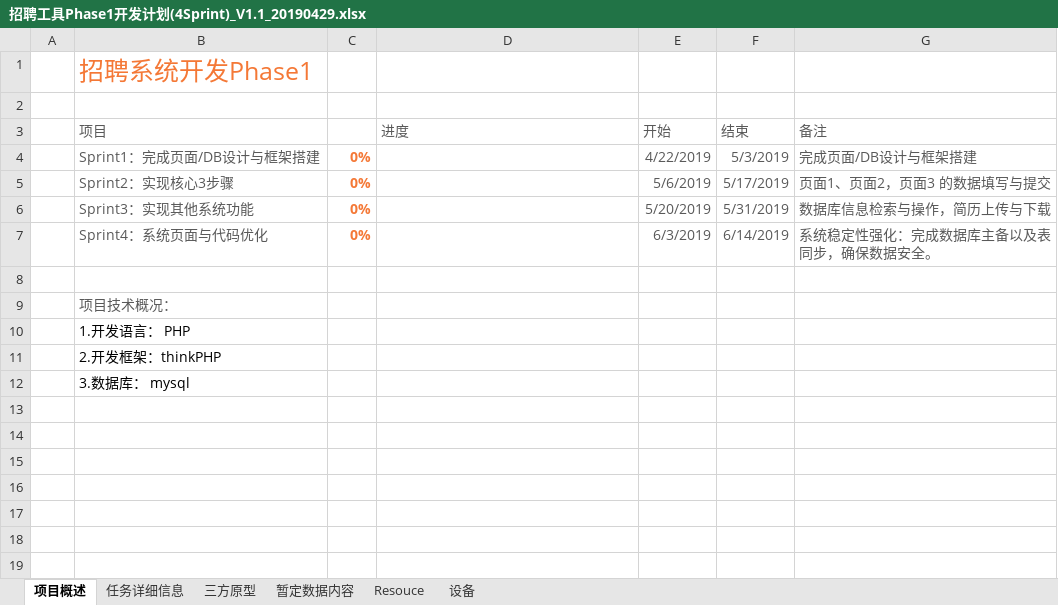
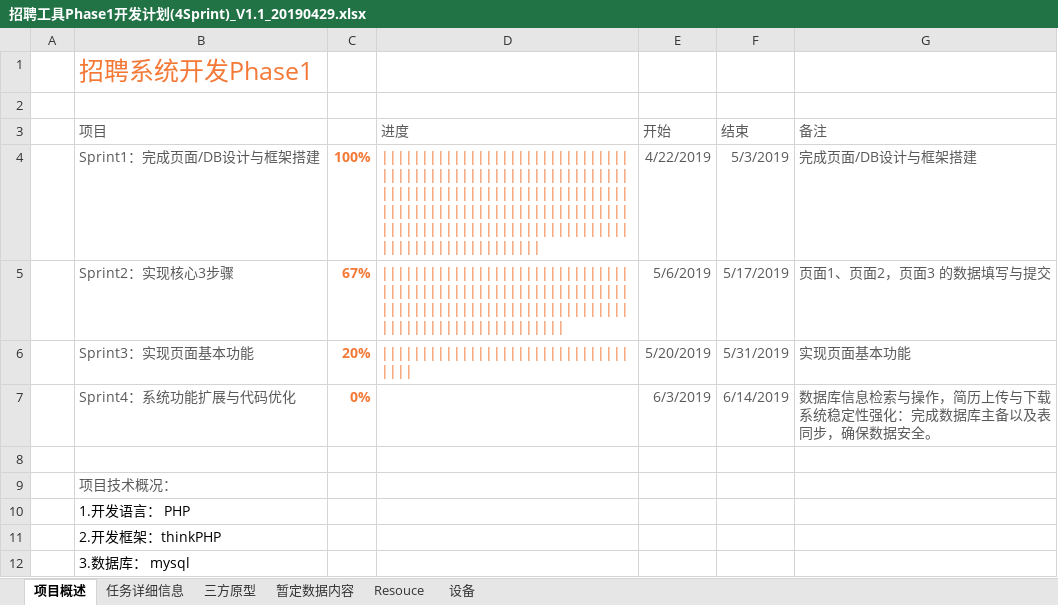
Before and after one commit to chinasofti-project/csii, an Excel workbook: doc/招聘工具Phase1开发计划(4Sprint)_V1.1_20190429.xlsx, sheet 项目概述, drawn as a sheet; values as stored, in another font and other column widths than the file's, no borders; charts and pictures and table styles not drawn; removed rows and columns are numbered as before the commit, all else as after; ↵ is a line break in a cell; the diff names each change by its address in the sheet, - before the commit and + after, or states it on an @@ line.

```diff
--- a/doc/招聘工具Phase1开发计划(4Sprint)_V1.1_20190429.xlsx (sheet 项目概述)
+++ b/doc/招聘工具Phase1开发计划(4Sprint)_V1.1_20190429.xlsx (sheet 项目概述)
-C4: 0%
+C4: 100%
-D4 (进度): (empty)
+D4 (进度): |||||||||||||||||||||||||||||||||||||||||||||||||||||||||||||||||||||||||||||||||||||||||||||||||||||||||||||||||||||||||||||||||||||||||||||||||||||||||||||||||||||||||||||||
-C5: 0%
+C5: 67%
-D5 (进度): (empty)
+D5 (进度): ||||||||||||||||||||||||||||||||||||||||||||||||||||||||||||||||||||||||||||||||||||||||||||||||||||||||||||||||||||
-row 6:  | Sprint3：实现其他系统功能 | 0% |  | 5/20/2019 | 5/31/2019 | 数据库信息检索与操作，简历上传与下载
+row 6:  | Sprint3：实现页面基本功能 | 20% | ||||||||||||||||||||||||||||||||||| | 5/20/2019 | 5/31/2019 | 实现页面基本功能
-B7 (项目): Sprint4：系统页面与代码优化
+B7 (项目): Sprint4：系统功能扩展与代码优化
-G7 (备注): 系统稳定性强化：完成数据库主备以及表同步，确保数据安全。
+G7 (备注): 数据库信息检索与操作，简历上传与下载 ↵ 系统稳定性强化：完成数据库主备以及表同步，确保数据安全。
```
Also changed, not shown: sheet 任务详细信息, sheet Resouce, formulas that keep their value, charts or pictures, 6 other files.
